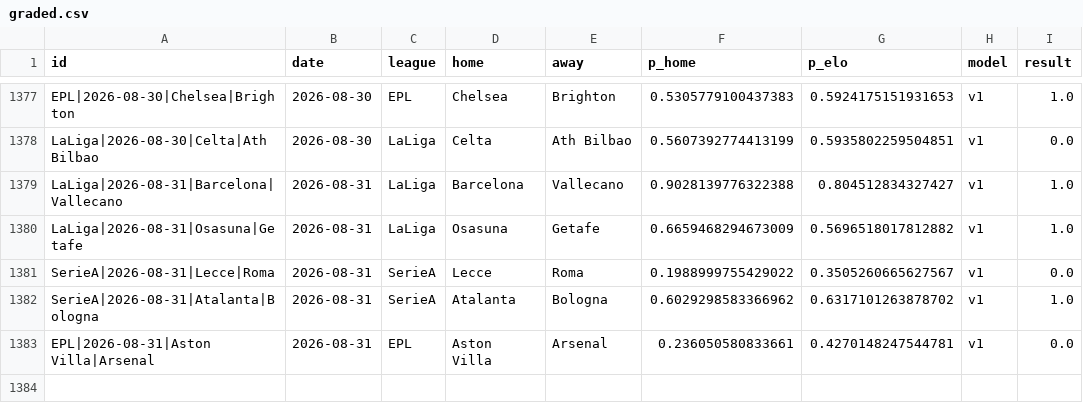
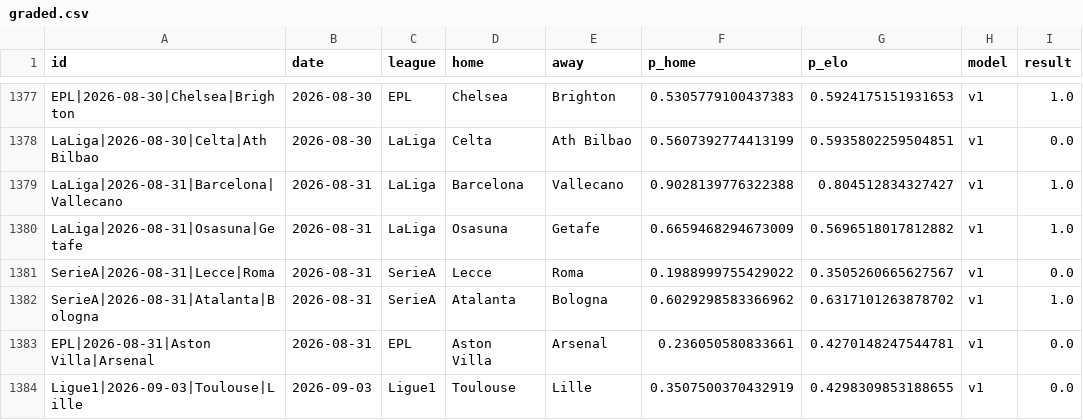
Before and after one commit to azcal/mbm-soccer, a CSV file: logs/graded.csv, drawn as a sheet; only a part is shown, gaps mark what is left out; the diff names each change by its address in the sheet, - before the commit and + after, or states it on an @@ line.

```diff
--- a/logs/graded.csv
+++ b/logs/graded.csv
+row 1384: Ligue1|2026-09-03|Toulouse|Lille | 2026-09-03 | Ligue1 | Toulouse | Lille | 0.3507500370432919 | 0.4298309853188655 | v1 | 0.0
```
Also changed, not shown: data/americas_matches.csv, logs/americas_predictions.csv, 4 other files.
